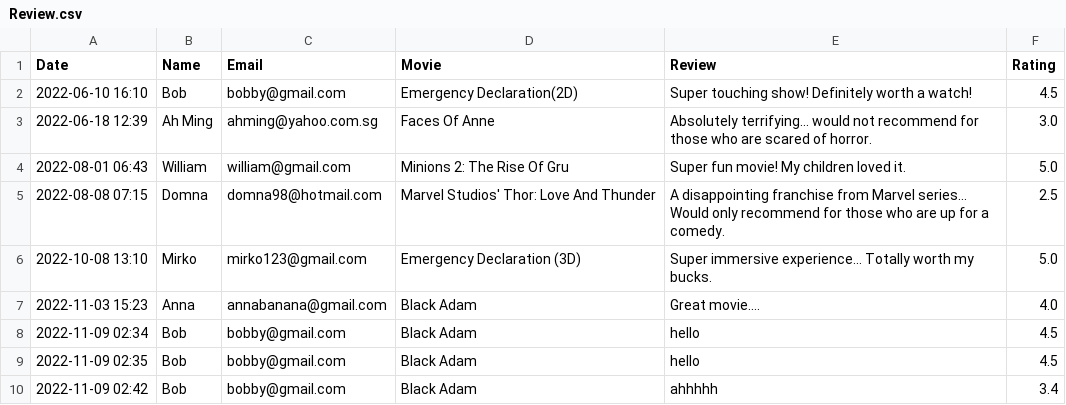
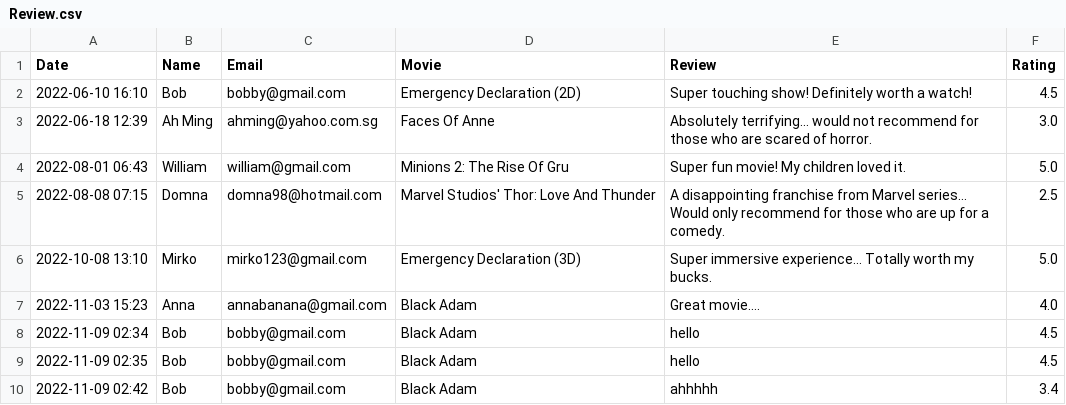
Before and after one commit to natisaver/Movie-Booking-System, a CSV file: src/Data/Review.csv, drawn as a sheet.

```diff
--- a/src/Data/Review.csv
+++ b/src/Data/Review.csv
@@ -1,3 +1,3 @@
 Date,Name,Email,Movie,Review,Rating
-2022-06-10 16:10,"Bob","bobby@gmail.com","Emergency Declaration(2D)","Super touching show! Definitely worth a watch!",4.5
+2022-06-10 16:10,"Bob","bobby@gmail.com","Emergency Declaration (2D)","Super touching show! Definitely worth a watch!",4.5
 2022-06-18 12:39,"Ah Ming","ahming@yahoo.com.sg","Faces Of Anne","Absolutely terrifying... would not recommend for those who are scared of horror.",3.0
```
Also changed, not shown: 2 other files.
